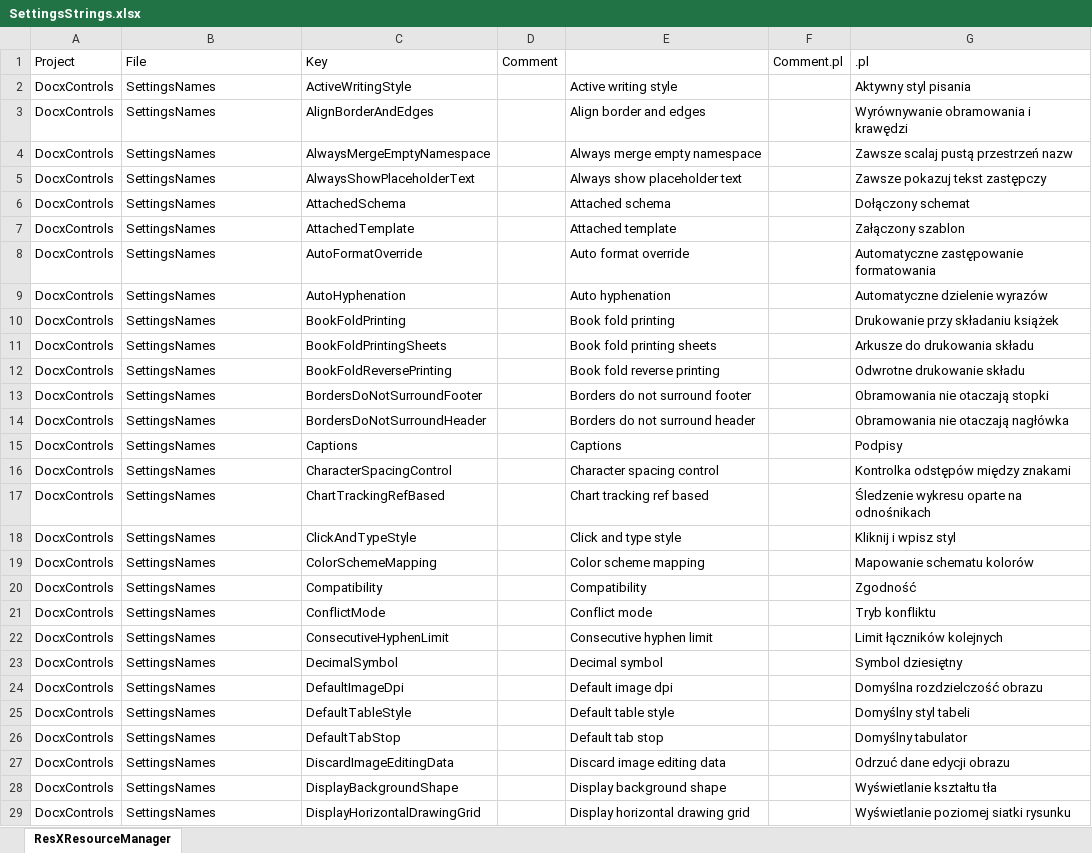
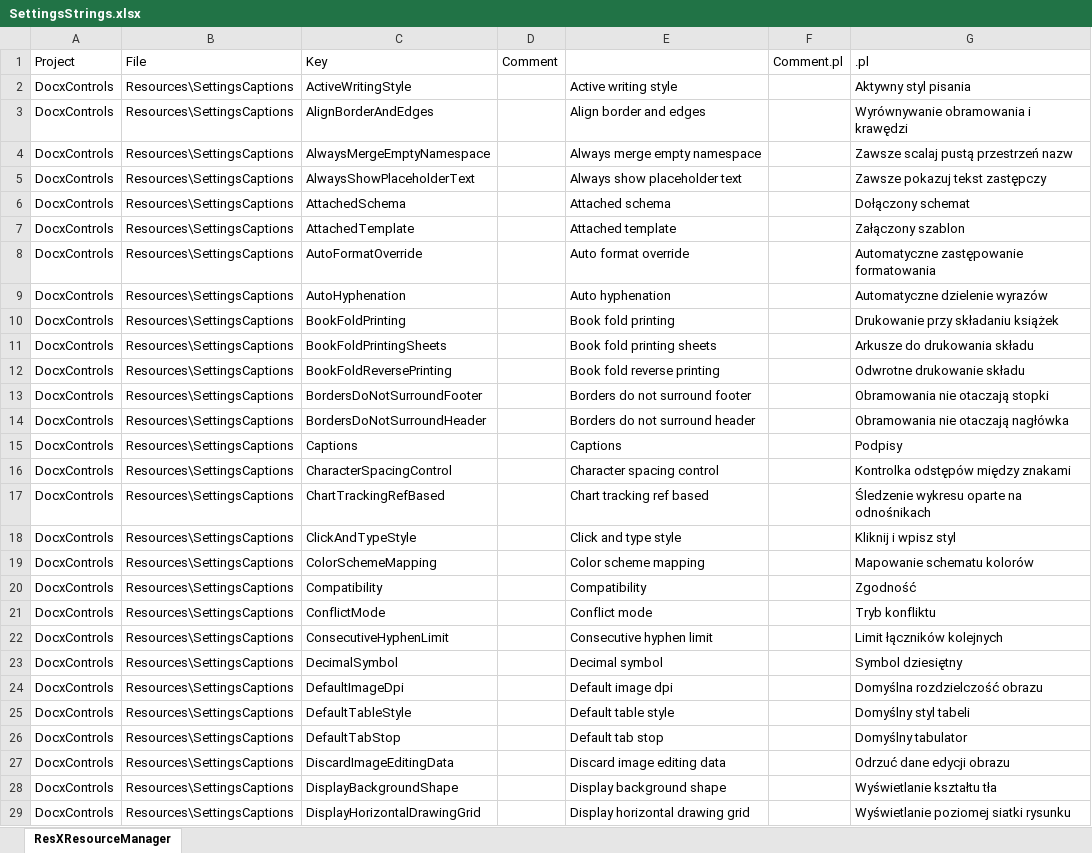
Before and after one commit to qhta/MyLib, an Excel workbook: Qhta.OpenXmlTools/SettingsStrings.xlsx, sheet ResXResourceManager, drawn as a sheet; only a part is shown; values as stored, in another font and other column widths than the file's, no borders; the diff covers the shown part only; the diff names each change by its address in the sheet, - before the commit and + after, or states it on an @@ line.

```diff
--- a/Qhta.OpenXmlTools/SettingsStrings.xlsx (sheet ResXResourceManager)
+++ b/Qhta.OpenXmlTools/SettingsStrings.xlsx (sheet ResXResourceManager)
-B2:B29: SettingsNames
+B2:B29: Resources\SettingsCaptions
```
Also changed, not shown: 693 edited cells elsewhere in this sheet, 13 other files.
